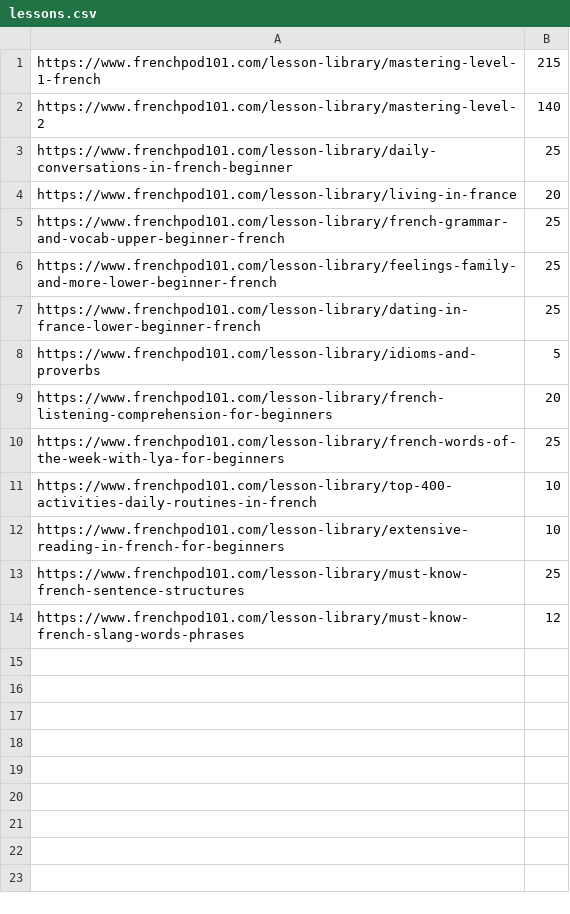
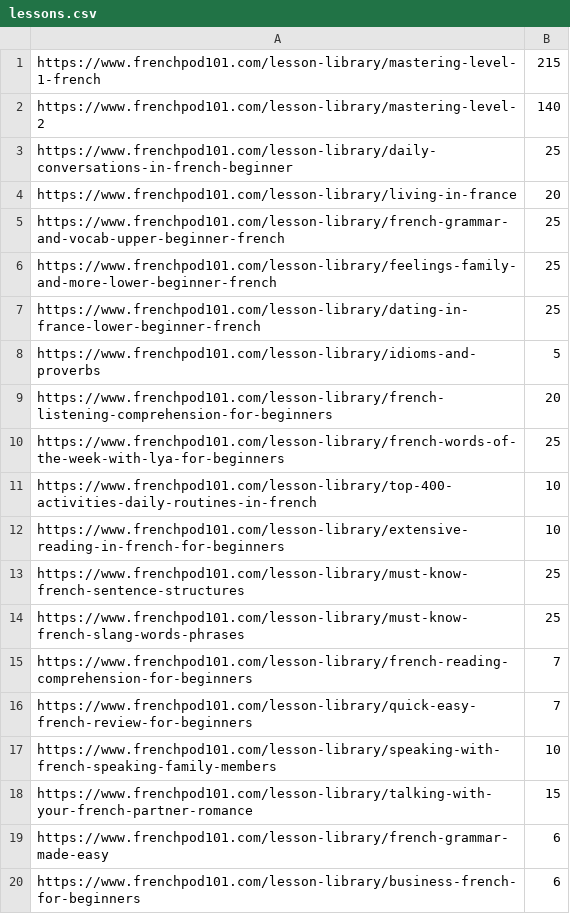
Before and after one commit to feller-kristina/AutomatedExamples, a CSV file: frenchpod101/lessons.csv, drawn as a sheet.

Commit message:
Updated lessons.

```diff
--- a/frenchpod101/lessons.csv
+++ b/frenchpod101/lessons.csv
@@ -13,2 +13,8 @@ https://www.frenchpod101.com/lesson-library/extensive-reading-in-french-for-begi
 https://www.frenchpod101.com/lesson-library/must-know-french-sentence-structures;25
-https://www.frenchpod101.com/lesson-library/must-know-french-slang-words-phrases;12
+https://www.frenchpod101.com/lesson-library/must-know-french-slang-words-phrases;25
+https://www.frenchpod101.com/lesson-library/french-reading-comprehension-for-beginners;7
+https://www.frenchpod101.com/lesson-library/quick-easy-french-review-for-beginners;7
+https://www.frenchpod101.com/lesson-library/speaking-with-french-speaking-family-members;10
+https://www.frenchpod101.com/lesson-library/talking-with-your-french-partner-romance;15
+https://www.frenchpod101.com/lesson-library/french-grammar-made-easy;6
+https://www.frenchpod101.com/lesson-library/business-french-for-beginners;6
```
Also changed, not shown: 1 other file.
